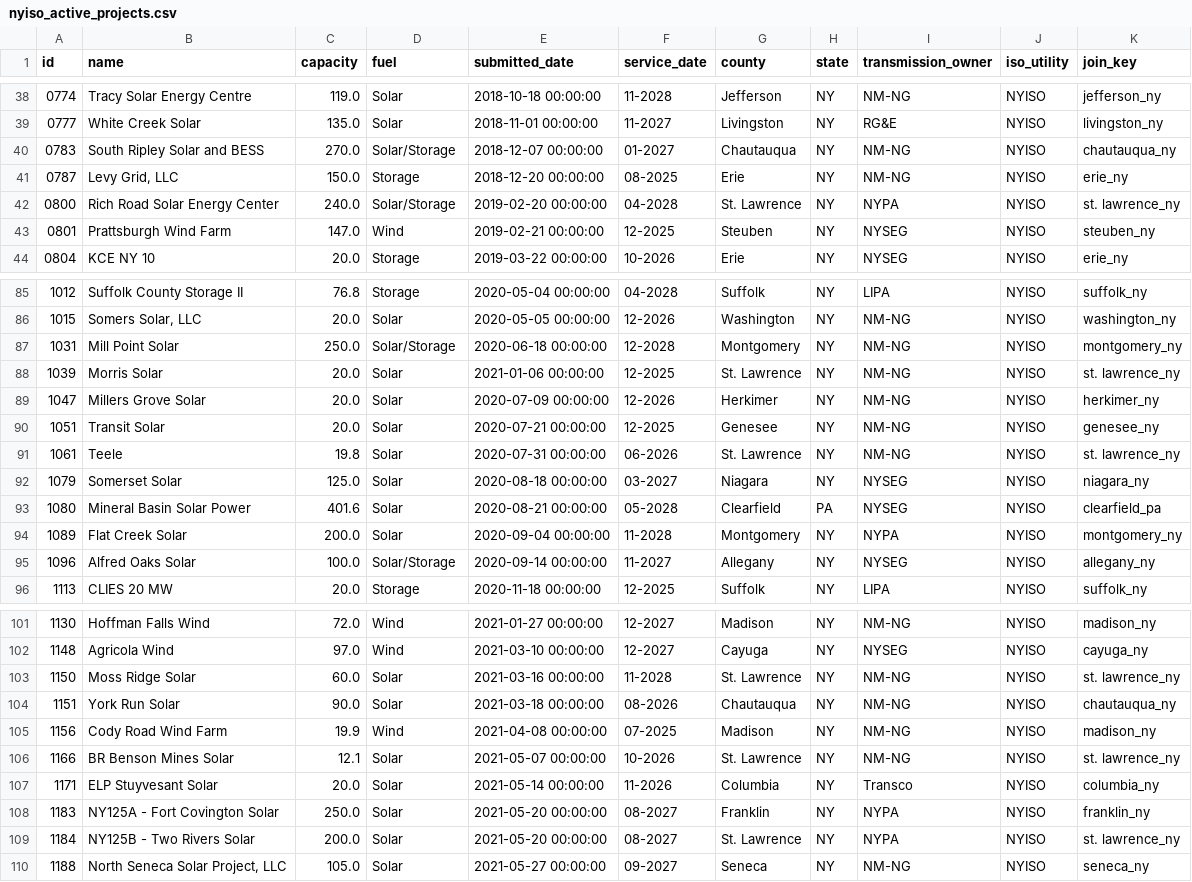
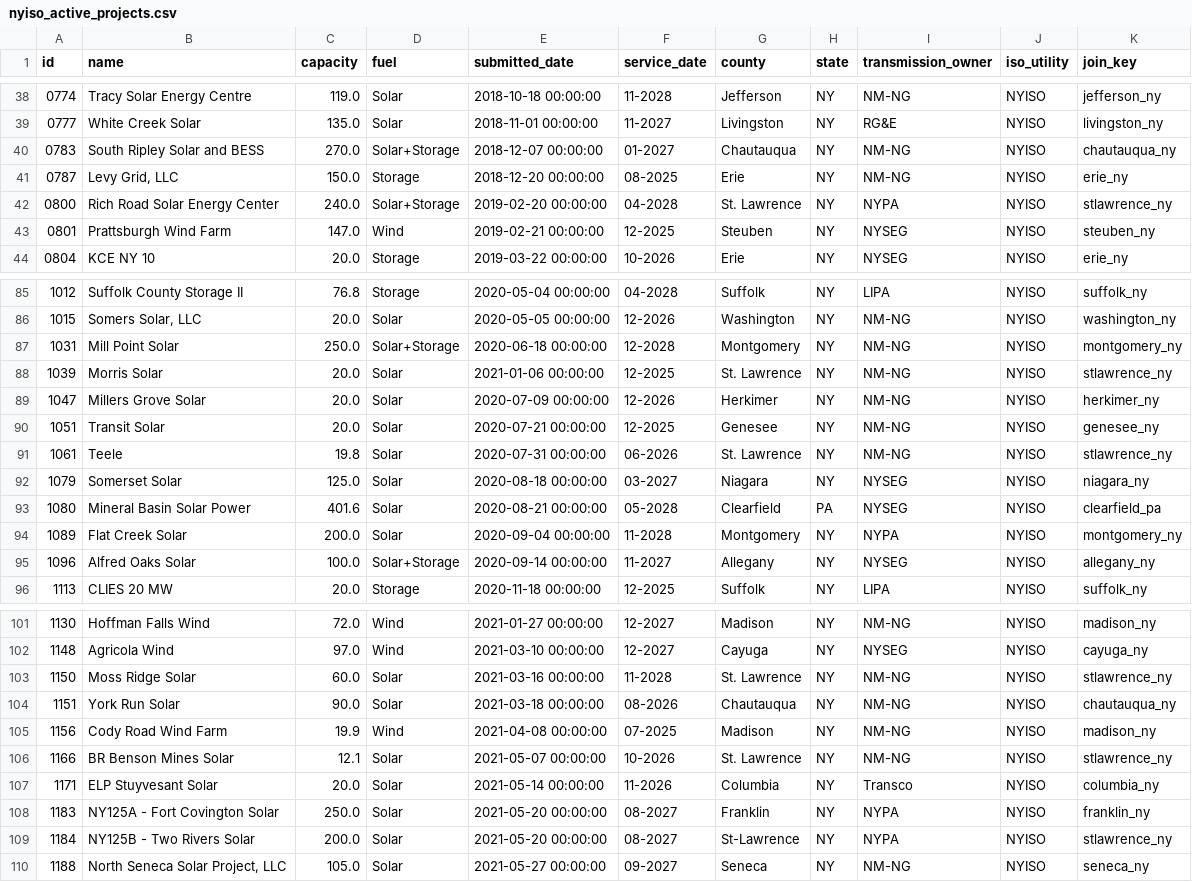
Before and after one commit to zachwl/gi-queue-map, a CSV file: data/individual_queues/nyiso_active_projects.csv, drawn as a sheet; only a part is shown, gaps mark what is left out; the diff covers the shown part only.

```diff
--- a/data/individual_queues/nyiso_active_projects.csv
+++ b/data/individual_queues/nyiso_active_projects.csv
@@ -39,5 +39,5 @@ id,name,capacity,fuel,submitted_date,service_date,county,state,transmission_owne
 0777,White Creek Solar,135.0,Solar,2018-11-01 00:00:00,11-2027,Livingston,NY,RG&E,NYISO,livingston_ny
-0783,South Ripley Solar and BESS,270.0,Solar/Storage,2018-12-07 00:00:00,01-2027,Chautauqua,NY,NM-NG,NYISO,chautauqua_ny
+0783,South Ripley Solar and BESS,270.0,Solar+Storage,2018-12-07 00:00:00,01-2027,Chautauqua,NY,NM-NG,NYISO,chautauqua_ny
 0787,"Levy Grid, LLC",150.0,Storage,2018-12-20 00:00:00,08-2025,Erie,NY,NM-NG,NYISO,erie_ny
-0800,Rich Road Solar Energy Center,240.0,Solar/Storage,2019-02-20 00:00:00,04-2028,St. Lawrence,NY,NYPA,NYISO,st. lawrence_ny
+0800,Rich Road Solar Energy Center,240.0,Solar+Storage,2019-02-20 00:00:00,04-2028,St. Lawrence,NY,NYPA,NYISO,stlawrence_ny
 0801,Prattsburgh Wind Farm,147.0,Wind,2019-02-21 00:00:00,12-2025,Steuben,NY,NYSEG,NYISO,steuben_ny
@@ -86,7 +86,7 @@ id,name,capacity,fuel,submitted_date,service_date,county,state,transmission_owne
 1015,"Somers Solar, LLC",20.0,Solar,2020-05-05 00:00:00,12-2026,Washington,NY,NM-NG,NYISO,washington_ny
-1031,Mill Point Solar,250.0,Solar/Storage,2020-06-18 00:00:00,12-2028,Montgomery,NY,NM-NG,NYISO,montgomery_ny
-1039,Morris Solar,20.0,Solar,2021-01-06 00:00:00,12-2025,St. Lawrence,NY,NM-NG,NYISO,st. lawrence_ny
+1031,Mill Point Solar,250.0,Solar+Storage,2020-06-18 00:00:00,12-2028,Montgomery,NY,NM-NG,NYISO,montgomery_ny
+1039,Morris Solar,20.0,Solar,2021-01-06 00:00:00,12-2025,St. Lawrence,NY,NM-NG,NYISO,stlawrence_ny
 1047,Millers Grove Solar,20.0,Solar,2020-07-09 00:00:00,12-2026,Herkimer,NY,NM-NG,NYISO,herkimer_ny
 1051,Transit Solar,20.0,Solar,2020-07-21 00:00:00,12-2025,Genesee,NY,NM-NG,NYISO,genesee_ny
-1061,Teele,19.8,Solar,2020-07-31 00:00:00,06-2026,St. Lawrence,NY,NM-NG,NYISO,st. lawrence_ny
+1061,Teele,19.8,Solar,2020-07-31 00:00:00,06-2026,St. Lawrence,NY,NM-NG,NYISO,stlawrence_ny
 1079,Somerset Solar,125.0,Solar,2020-08-18 00:00:00,03-2027,Niagara,NY,NYSEG,NYISO,niagara_ny
@@ -94,3 +94,3 @@ id,name,capacity,fuel,submitted_date,service_date,county,state,transmission_owne
 1089,Flat Creek Solar,200.0,Solar,2020-09-04 00:00:00,11-2028,Montgomery,NY,NYPA,NYISO,montgomery_ny
-1096,Alfred Oaks Solar,100.0,Solar/Storage,2020-09-14 00:00:00,11-2027,Allegany,NY,NYSEG,NYISO,allegany_ny
+1096,Alfred Oaks Solar,100.0,Solar+Storage,2020-09-14 00:00:00,11-2027,Allegany,NY,NYSEG,NYISO,allegany_ny
 1113,CLIES 20 MW,20.0,Storage,2020-11-18 00:00:00,12-2025,Suffolk,NY,LIPA,NYISO,suffolk_ny
@@ -102,9 +102,9 @@ id,name,capacity,fuel,submitted_date,service_date,county,state,transmission_owne
 1148,Agricola Wind,97.0,Wind,2021-03-10 00:00:00,12-2027,Cayuga,NY,NYSEG,NYISO,cayuga_ny
-1150,Moss Ridge Solar,60.0,Solar,2021-03-16 00:00:00,11-2028,St. Lawrence,NY,NM-NG,NYISO,st. lawrence_ny
+1150,Moss Ridge Solar,60.0,Solar,2021-03-16 00:00:00,11-2028,St. Lawrence,NY,NM-NG,NYISO,stlawrence_ny
 1151,York Run Solar,90.0,Solar,2021-03-18 00:00:00,08-2026,Chautauqua,NY,NM-NG,NYISO,chautauqua_ny
 1156,Cody Road Wind Farm,19.9,Wind,2021-04-08 00:00:00,07-2025,Madison,NY,NM-NG,NYISO,madison_ny
-1166,BR Benson Mines Solar,12.1,Solar,2021-05-07 00:00:00,10-2026,St. Lawrence,NY,NM-NG,NYISO,st. lawrence_ny
+1166,BR Benson Mines Solar,12.1,Solar,2021-05-07 00:00:00,10-2026,St. Lawrence,NY,NM-NG,NYISO,stlawrence_ny
 1171,ELP Stuyvesant Solar,20.0,Solar,2021-05-14 00:00:00,11-2026,Columbia,NY,Transco,NYISO,columbia_ny
 1183,NY125A - Fort Covington Solar,250.0,Solar,2021-05-20 00:00:00,08-2027,Franklin,NY,NYPA,NYISO,franklin_ny
-1184,NY125B - Two Rivers Solar,200.0,Solar,2021-05-20 00:00:00,08-2027,St. Lawrence,NY,NYPA,NYISO,st. lawrence_ny
+1184,NY125B - Two Rivers Solar,200.0,Solar,2021-05-20 00:00:00,08-2027,St-Lawrence,NY,NYPA,NYISO,stlawrence_ny
 1188,"North Seneca Solar Project, LLC",105.0,Solar,2021-05-27 00:00:00,09-2027,Seneca,NY,NM-NG,NYISO,seneca_ny
```
Also changed, not shown: 3 edited cells elsewhere in this file, data/individual_queues/isone_active_projects.csv, data/individual_queues/miso_active_projects.csv, 3 other files.
